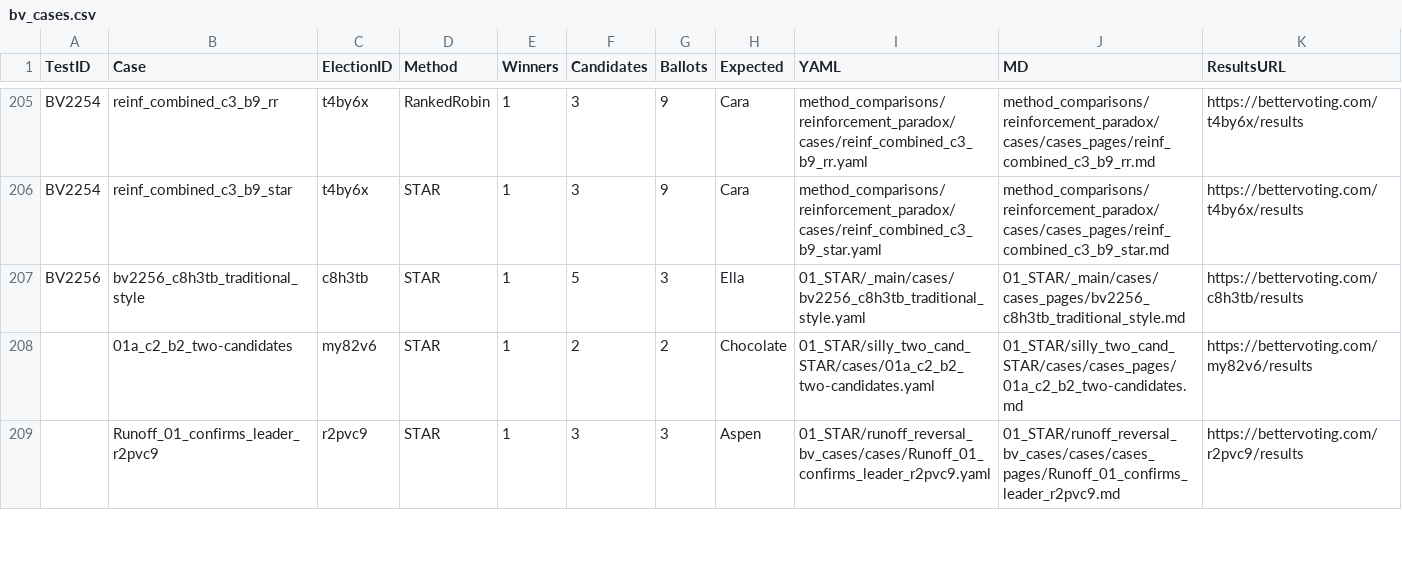
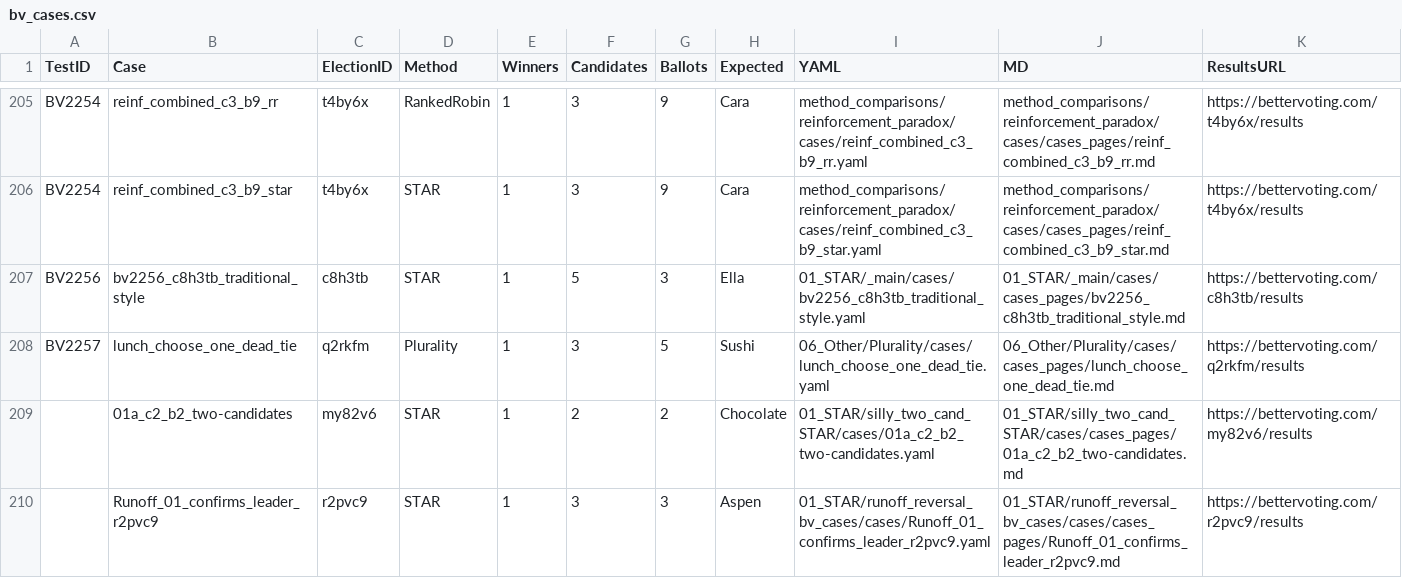
Before and after one commit to masiarek/star-voting-library, a CSV file: 00_start_here/YAML_test_case_index/bv_cases.csv, drawn as a sheet; only a part is shown, gaps mark what is left out; the diff names each change by its address in the sheet, - before the commit and + after, or states it on an @@ line.

```diff
--- a/00_start_here/YAML_test_case_index/bv_cases.csv
+++ b/00_start_here/YAML_test_case_index/bv_cases.csv
+row 208: BV2257 | lunch_choose_one_dead_tie | q2rkfm | Plurality | 1 | 3 | 5 | Sushi | 06_Other/Plurality/cases/lunch_choose_one_dead_tie.yaml | 06_Other/Plurality/cases/cases_pages/lunch_choose_one_dead_tie.md | https://bettervoting.com/q2rkfm/results
```
Also changed, not shown: 00_start_here/YAML_test_case_index/elections.csv, 00_start_here/YAML_test_case_index/races.csv, 8 other files.
